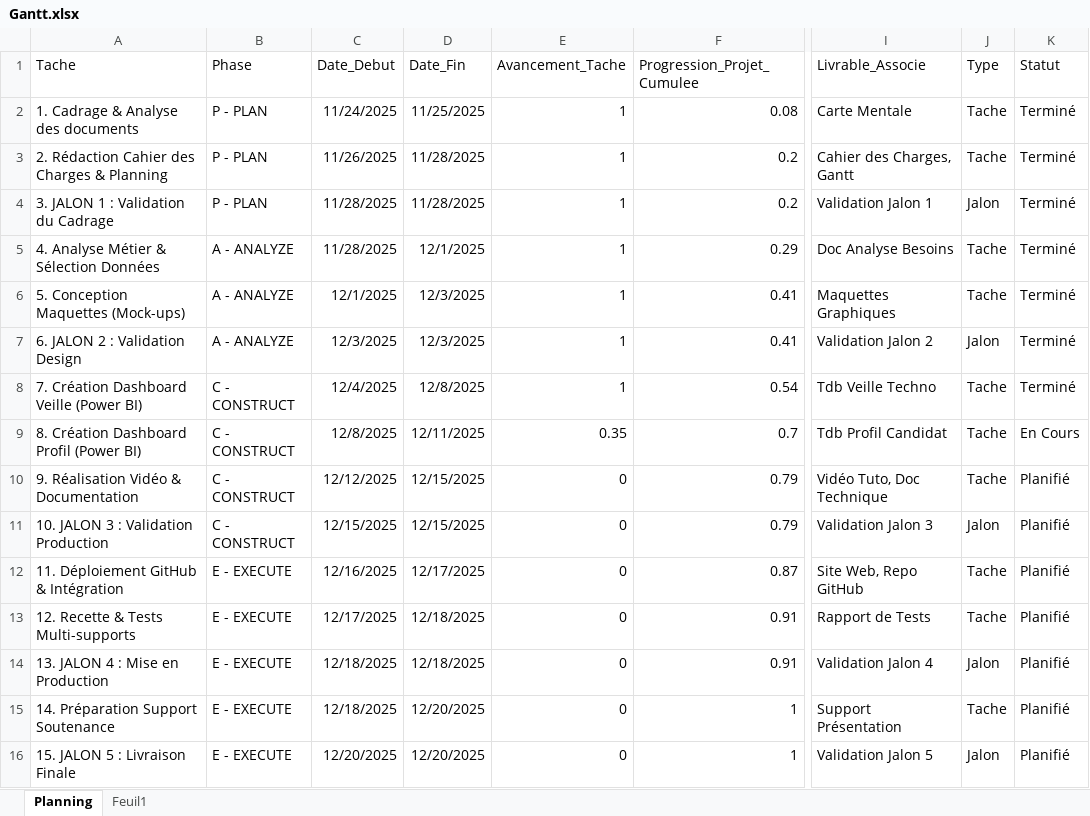
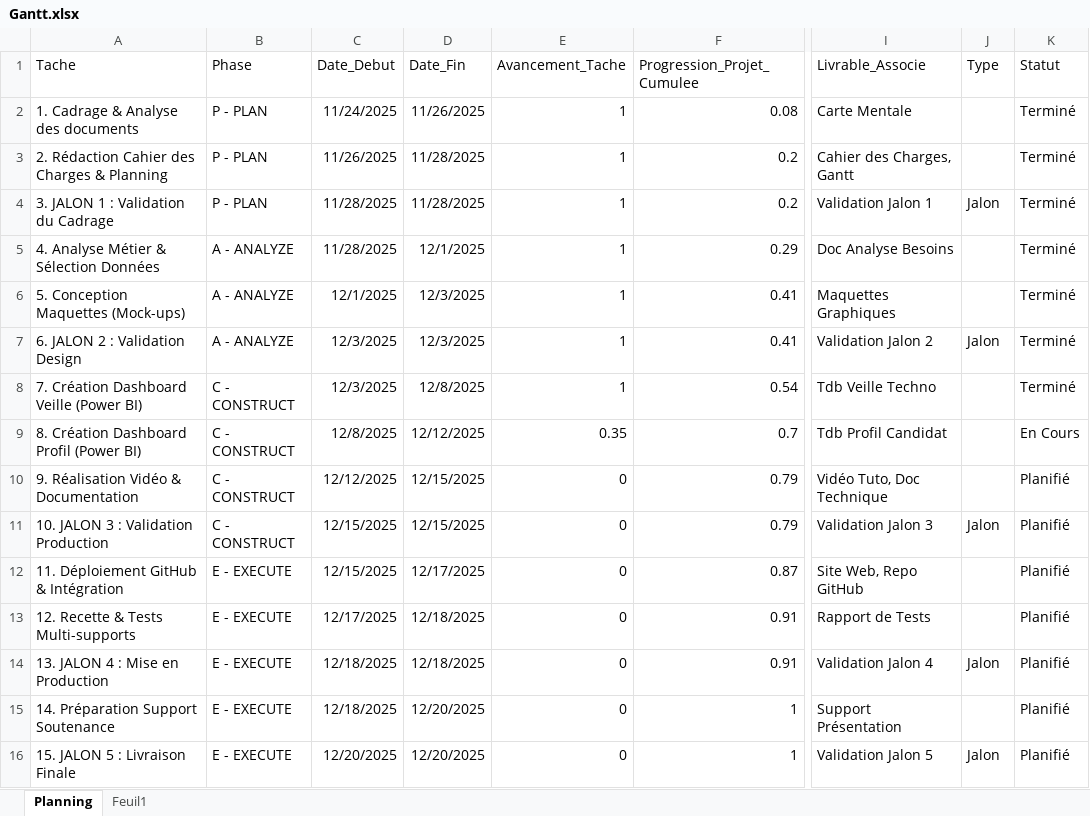
Before and after one commit to zbakh-jason/Candidature_Aeroworld, an Excel workbook: Diagramme_de_gantt/Gantt.xlsx, sheet Planning, drawn as a sheet; only a part is shown, gaps mark what is left out; values as stored, in another font and other column widths than the file's, no borders; table styles not drawn; the diff names each change by its address in the sheet, - before the commit and + after, or states it on an @@ line.

Commit message:
Update Gantt.xlsx

```diff
--- a/Diagramme_de_gantt/Gantt.xlsx (sheet Planning)
+++ b/Diagramme_de_gantt/Gantt.xlsx (sheet Planning)
-D2 (Date_Fin): 11/25/2025
+D2 (Date_Fin): 11/26/2025
-J2:J3 (Type): Tache
+J2:J3 (Type): (empty)
-J5:J6 (Type): Tache
+J5:J6 (Type): (empty)
-C8 (Date_Debut): 12/4/2025
+C8 (Date_Debut): 12/3/2025
-J8:J10 (Type): Tache
+J8:J10 (Type): (empty)
-D9 (Date_Fin): 12/11/2025
+D9 (Date_Fin): 12/12/2025
-C12 (Date_Debut): 12/16/2025
+C12 (Date_Debut): 12/15/2025
-J12:J13 (Type): Tache
+J12:J13 (Type): (empty)
-J15 (Type): Tache
+J15 (Type): (empty)
```
